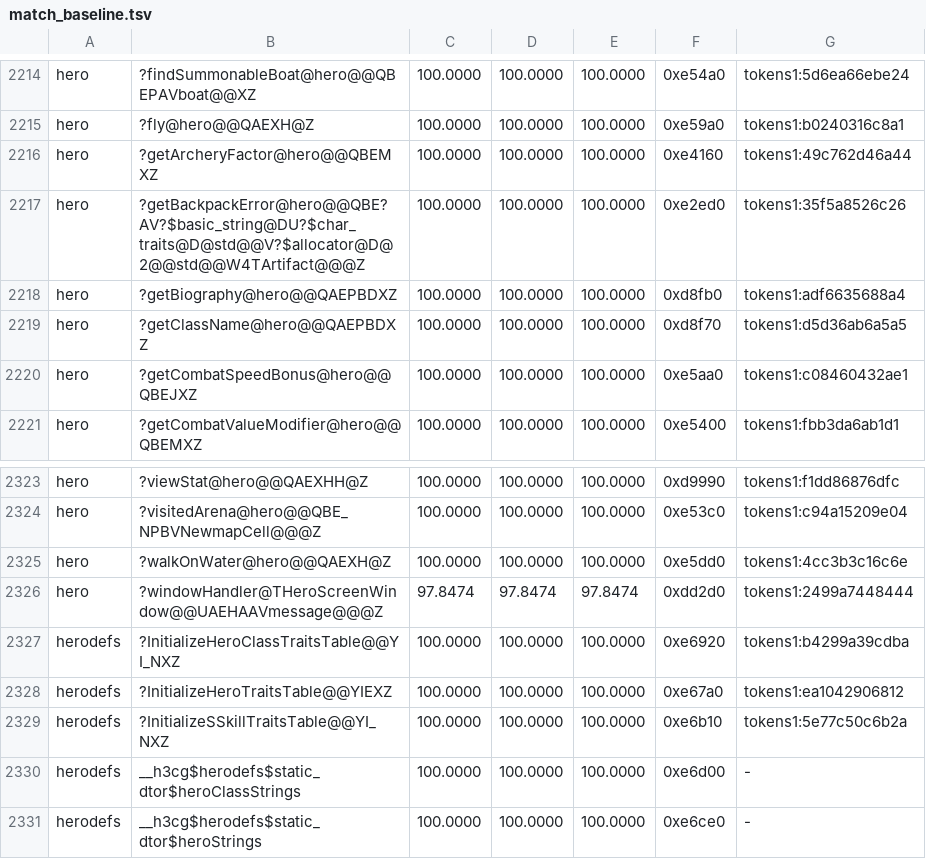
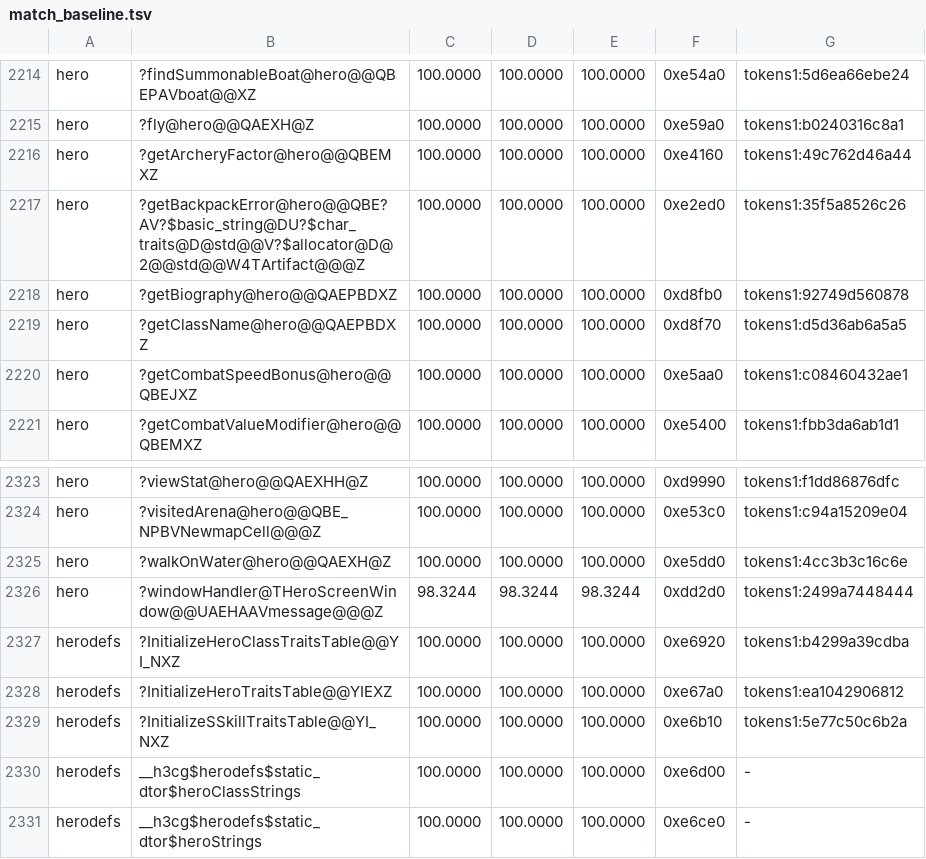
Before and after one commit to sushi-shi/homm3-decomp, a TSV file: config/match_baseline.tsv, drawn as a sheet; only a part is shown, gaps mark what is left out.

```diff
--- a/config/match_baseline.tsv
+++ b/config/match_baseline.tsv
@@ -2217,3 +2217,3 @@ hero	?getArcheryFactor@hero@@QBEMXZ	100.0000	100.0000	100.0000	0xe4160	tokens1:4
 hero	?getBackpackError@hero@@QBE?AV?$basic_string@DU?$char_traits@D@std@@V?$allocator@D@2@@std@@W4TArtifact@@@Z	100.0000	100.0000	100.0000	0xe2ed0	tokens1:35f5a8526c26
-hero	?getBiography@hero@@QAEPBDXZ	100.0000	100.0000	100.0000	0xd8fb0	tokens1:adf6635688a4
+hero	?getBiography@hero@@QAEPBDXZ	100.0000	100.0000	100.0000	0xd8fb0	tokens1:92749d560878
 hero	?getClassName@hero@@QAEPBDXZ	100.0000	100.0000	100.0000	0xd8f70	tokens1:d5d36ab6a5a5
@@ -2325,3 +2325,3 @@ hero	?visitedArena@hero@@QBE_NPBVNewmapCell@@@Z	100.0000	100.0000	100.0000	0xe53
 hero	?walkOnWater@hero@@QAEXH@Z	100.0000	100.0000	100.0000	0xe5dd0	tokens1:4cc3b3c16c6e
-hero	?windowHandler@THeroScreenWindow@@UAEHAAVmessage@@@Z	97.8474	97.8474	97.8474	0xdd2d0	tokens1:2499a7448444
+hero	?windowHandler@THeroScreenWindow@@UAEHAAVmessage@@@Z	98.3244	98.3244	98.3244	0xdd2d0	tokens1:2499a7448444
 herodefs	?InitializeHeroClassTraitsTable@@YI_NXZ	100.0000	100.0000	100.0000	0xe6920	tokens1:b4299a39cdba
```
Also changed, not shown: 1 other file.
